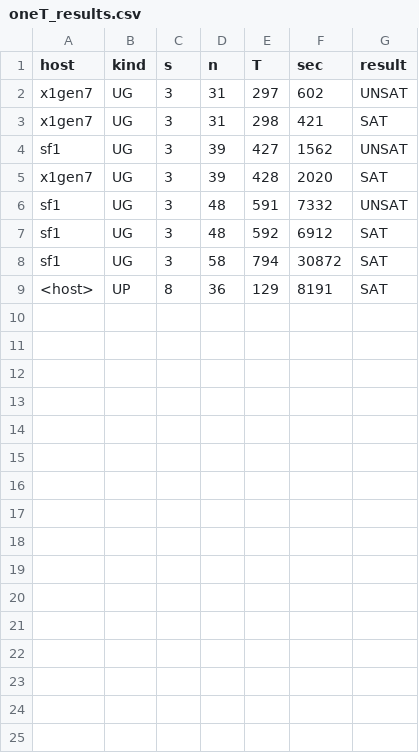
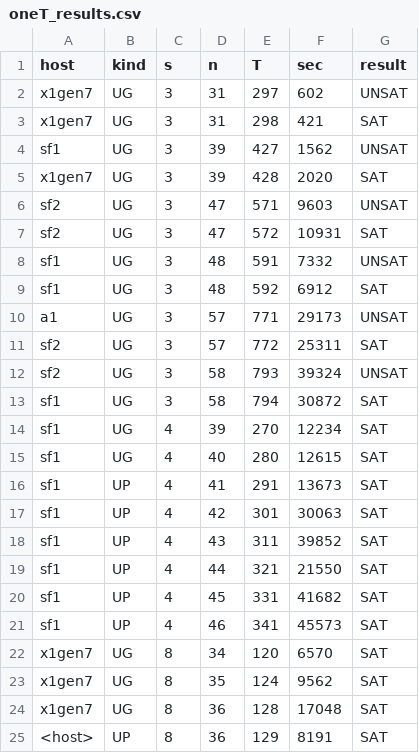
Before and after one commit to yokoyama-lab/reversible-pebbling, a CSV file: projects/spooky-pebbling-notes/oneT_results.csv, drawn as a sheet.

Commit message:
data(spooky-pebbling): oneT_results.csv の未コミットの 16 行をコミット（IEICE 原稿 §4.3 が引くため）
別セッションが 2026-09 に追記したまま未コミットだった 16 行（s=3 の n=47,57,58 の片側、
s=4 の上界 8 行、s=8 の UG 3 行）。中身は変えていない。24 行すべてが定理 3 の漸化式の評価と
一致することを check_claims.py §1b で検査する。出所の追跡は部分的（paper-ieice/review/
FINISH_2026-10-09.md §3: s=8 の UG 3 行は x1gen7 の集計に見つからない）。UNSAT に DRAT は無い。

```diff
--- a/projects/spooky-pebbling-notes/oneT_results.csv
+++ b/projects/spooky-pebbling-notes/oneT_results.csv
@@ -5,5 +5,21 @@ sf1,UG,3,39,427,1562,UNSAT
 x1gen7,UG,3,39,428,2020,SAT
+sf2,UG,3,47,571,9603,UNSAT
+sf2,UG,3,47,572,10931,SAT
 sf1,UG,3,48,591,7332,UNSAT
 sf1,UG,3,48,592,6912,SAT
+a1,UG,3,57,771,29173,UNSAT
+sf2,UG,3,57,772,25311,SAT
+sf2,UG,3,58,793,39324,UNSAT
 sf1,UG,3,58,794,30872,SAT
+sf1,UG,4,39,270,12234,SAT
+sf1,UG,4,40,280,12615,SAT
+sf1,UP,4,41,291,13673,SAT
+sf1,UP,4,42,301,30063,SAT
+sf1,UP,4,43,311,39852,SAT
+sf1,UP,4,44,321,21550,SAT
+sf1,UP,4,45,331,41682,SAT
+sf1,UP,4,46,341,45573,SAT
+x1gen7,UG,8,34,120,6570,SAT
+x1gen7,UG,8,35,124,9562,SAT
+x1gen7,UG,8,36,128,17048,SAT
 <host>,UP,8,36,129,8191,SAT
```
